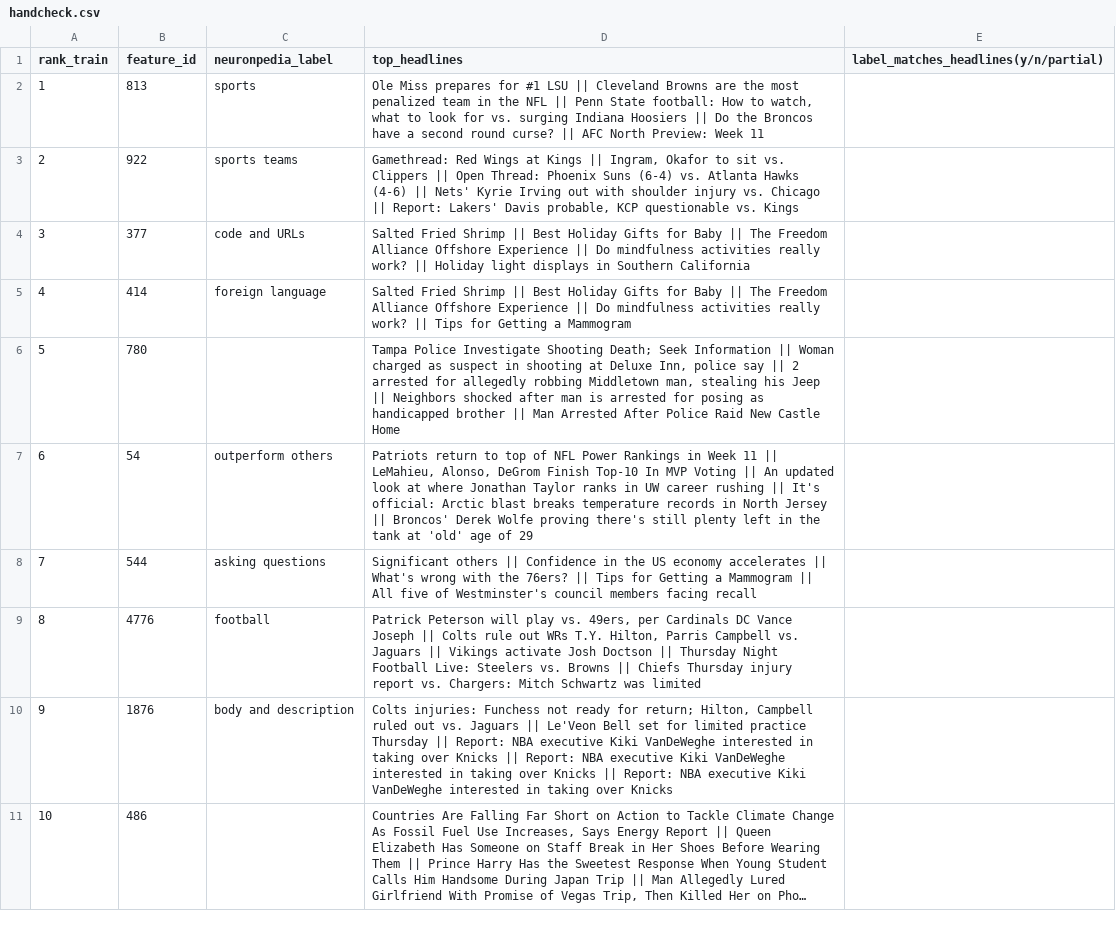
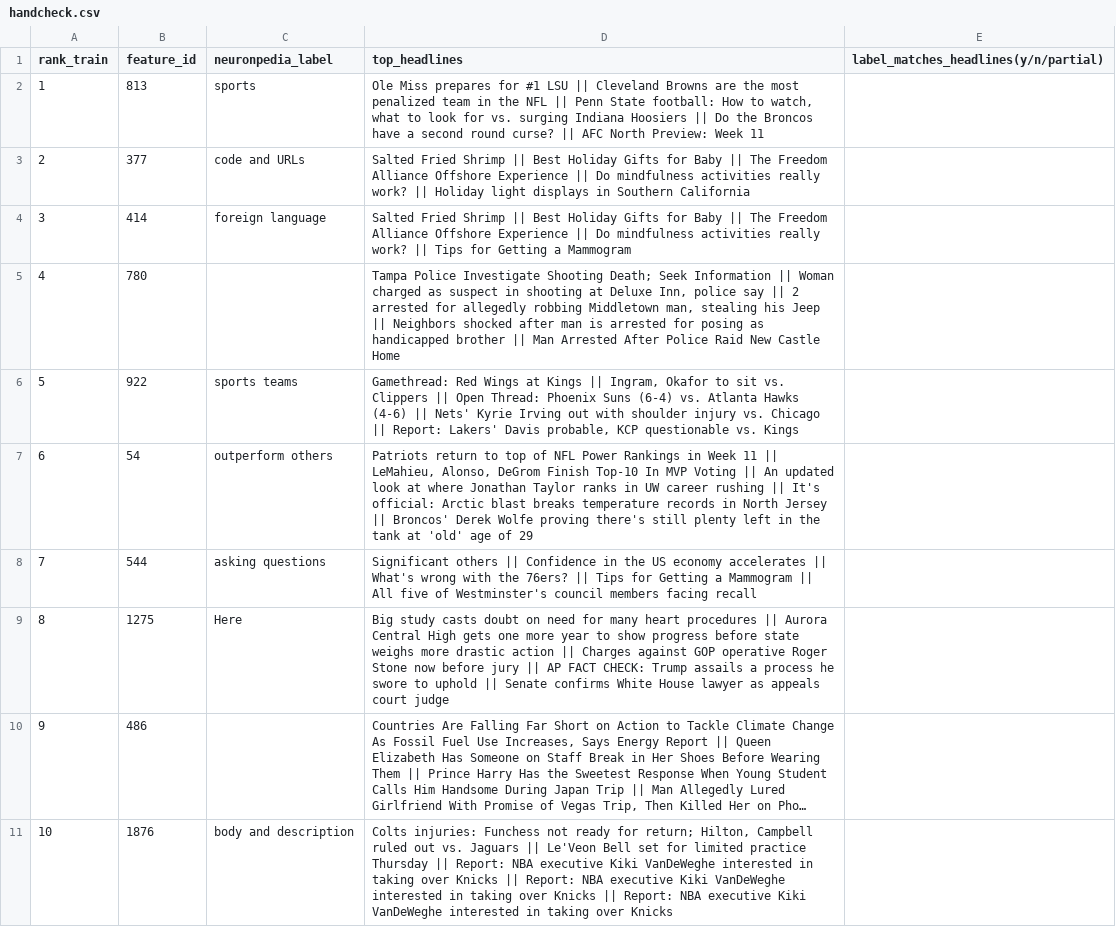
Before and after one commit to manassethi/mind-bandits, a CSV file: results/q3/g12b_sae_L41/handcheck.csv, drawn as a sheet; long unchanged cells end in …; removed rows and columns are numbered as before the commit, all else as after; the diff names each change by its address in the sheet, - before the commit and + after, or states it on an @@ line.

```diff
--- a/results/q3/g12b_sae_L41/handcheck.csv
+++ b/results/q3/g12b_sae_L41/handcheck.csv
@@ column A (rank_train) renumbered between rows 3 and 11 @@
@@ row 3 moved to row 6: 5 @@
-row 9: 8 | 4776 | football | Patrick Peterson will play vs. 49ers, per Cardinals DC Vance Joseph || Colts rule out WRs T.Y. Hilton, Parris Campbell vs. Jaguars || Vikings activate Josh Doctson || Thursday Night Football Live: Steelers vs. Browns || Chiefs Thursday injury report vs. Chargers: Mitch Schwartz was limited
+row 9: 8 | 1275 | Here | Big study casts doubt on need for many heart procedures || Aurora Central High gets one more year to show progress before state weighs more drastic action || Charges against GOP operative Roger Stone now before jury || AP FACT CHECK: Trump assails a process he swore to uphold || Senate confirms White House lawyer as appeals court judge
@@ row 11 moved to row 10: 9 @@
```
Also changed, not shown: results/q3/g12b_sae_L31/handcheck.csv, results/q3/g12b_sae_L31/weights.csv, 15 other files.
